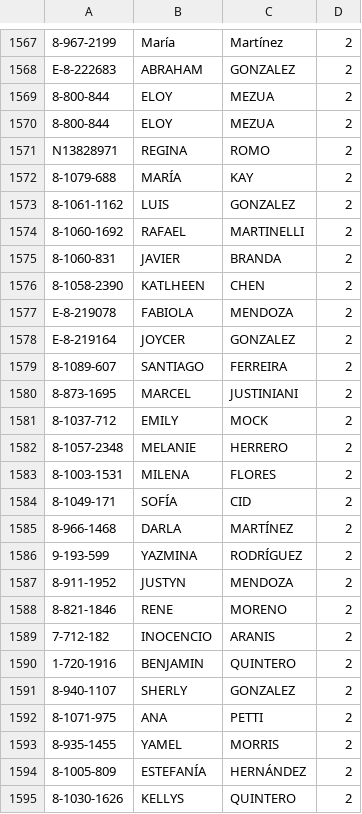
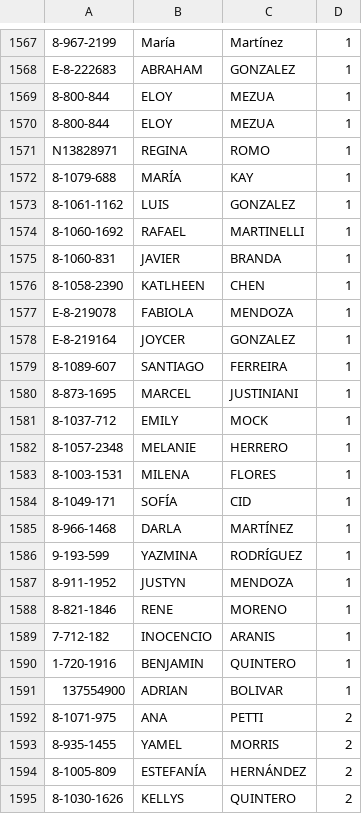
Before and after one commit to Easy-Drive-Consultas/web, a CSV file: data.csv, drawn as a sheet; only a part is shown, gaps mark what is left out; removed rows and columns are numbered as before the commit, all else as after; the diff covers the shown part only; the diff names each change by its address in the sheet, - before the commit and + after, or states it on an @@ line.

```diff
--- a/data.csv
+++ b/data.csv
-D1567:D1590: 2
+D1567:D1590: 1
-row 1591: 8-940-1107 | SHERLY | GONZALEZ | 2
+row 1591: 137554900 | ADRIAN | BOLIVAR | 1
```
Also changed, not shown: 1 added row, 1 removed row and 27 edited cells elsewhere in this file.
